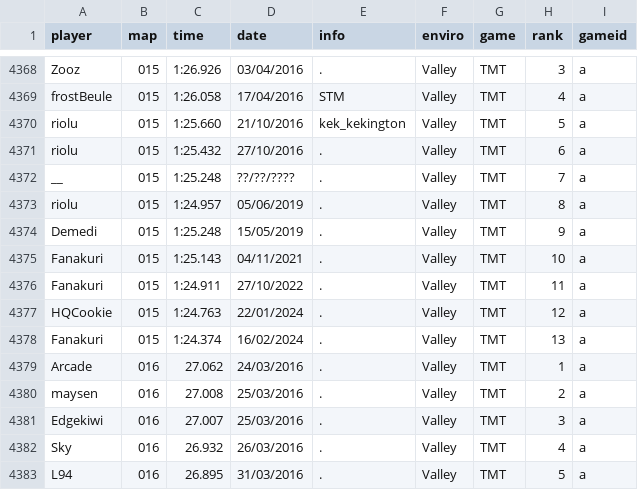
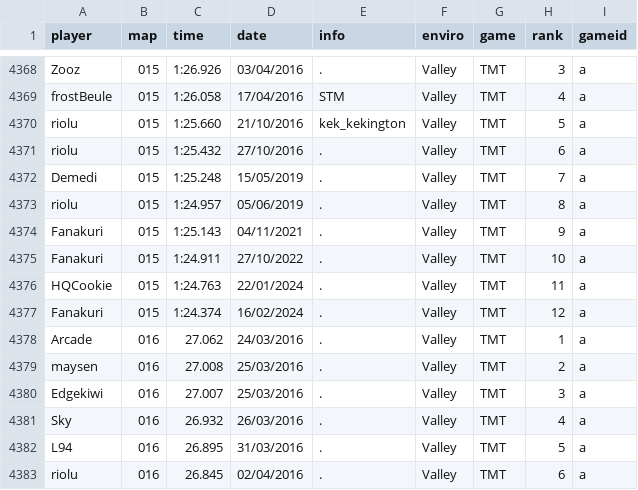
Before and after one commit to Loupphok/TWRC, a CSV file: data/WRDb.csv, drawn as a sheet; only a part is shown, gaps mark what is left out; the shorter side is filled out with more unchanged rows.

Commit message:
yes

```diff
--- a/data/WRDb.csv
+++ b/data/WRDb.csv
@@ -4371,9 +4371,8 @@ riolu;015;1:25.660;21/10/2016;kek_kekington;Valley;TMT;5;a
 riolu;015;1:25.432;27/10/2016;.;Valley;TMT;6;a
-__;015;1:25.248;??/??/????;.;Valley;TMT;7;a
+Demedi;015;1:25.248;15/05/2019;.;Valley;TMT;7;a
 riolu;015;1:24.957;05/06/2019;.;Valley;TMT;8;a
-Demedi;015;1:25.248;15/05/2019;.;Valley;TMT;9;a
-Fanakuri;015;1:25.143;04/11/2021;.;Valley;TMT;10;a
-Fanakuri;015;1:24.911;27/10/2022;.;Valley;TMT;11;a
-HQCookie;015;1:24.763;22/01/2024;.;Valley;TMT;12;a
-Fanakuri;015;1:24.374;16/02/2024;.;Valley;TMT;13;a
+Fanakuri;015;1:25.143;04/11/2021;.;Valley;TMT;9;a
+Fanakuri;015;1:24.911;27/10/2022;.;Valley;TMT;10;a
+HQCookie;015;1:24.763;22/01/2024;.;Valley;TMT;11;a
+Fanakuri;015;1:24.374;16/02/2024;.;Valley;TMT;12;a
 Arcade;016;27.062;24/03/2016;.;Valley;TMT;1;a
```
